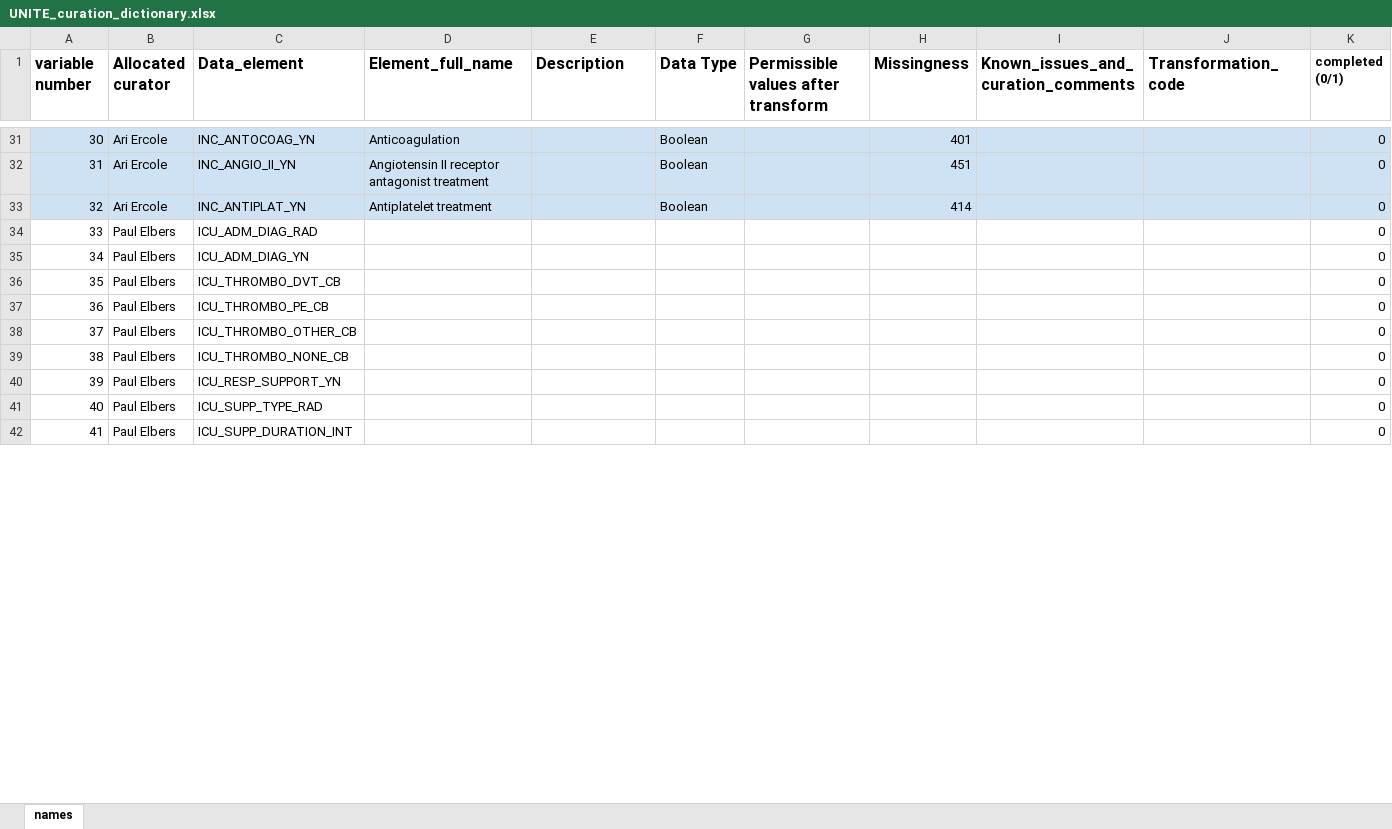
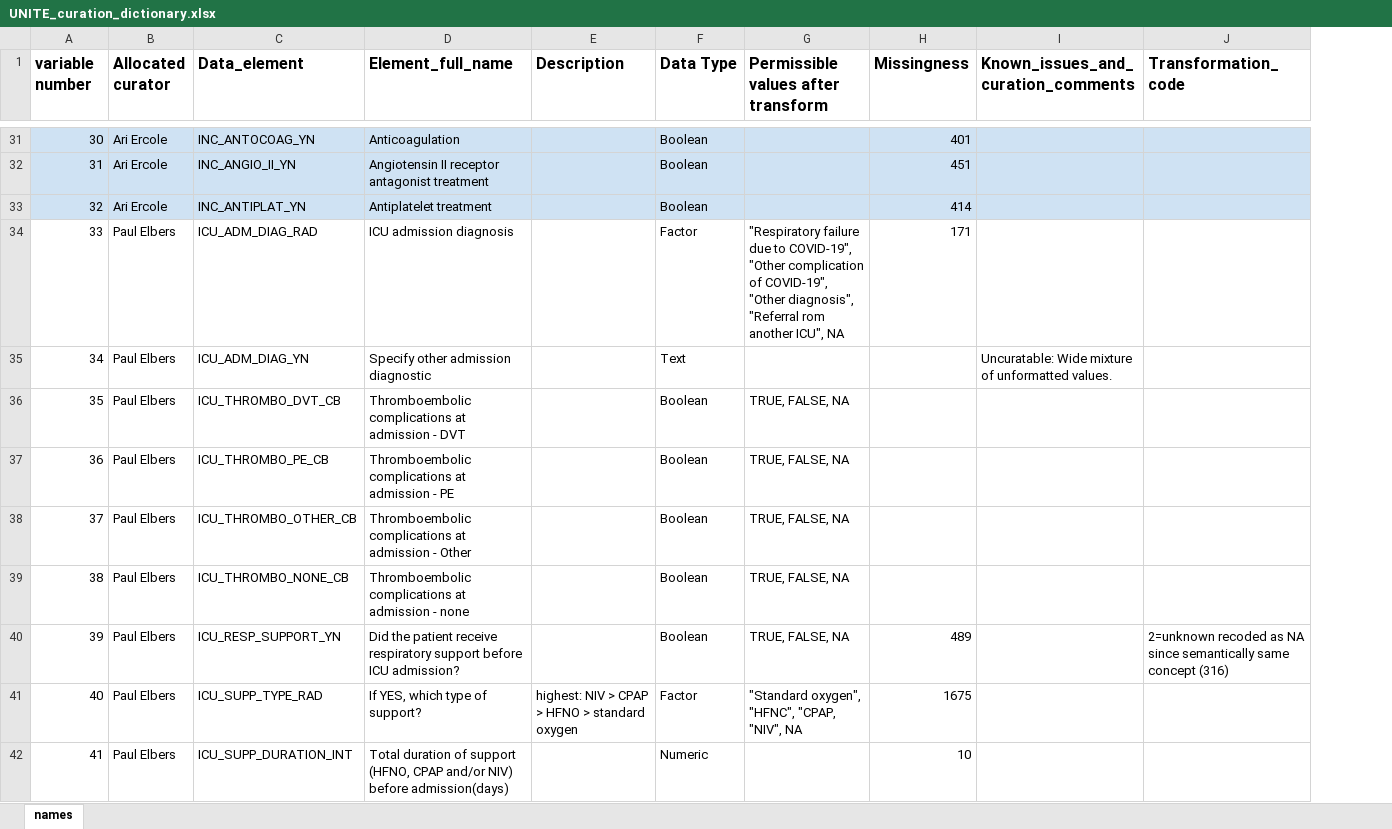
Before and after one commit to ariercole/UNITE-COVID, an Excel workbook: UNITE_curation_dictionary.xlsx, sheet names, drawn as a sheet; only a part is shown, gaps mark what is left out; values as stored, in another font and other column widths than the file's, no borders; the diff covers the shown part only; the diff names each change by its address in the sheet, - before the commit and + after, or states it on an @@ line.

Commit message:
Refresh dictionary to v2.1

```diff
--- a/UNITE_curation_dictionary.xlsx (sheet names)
+++ b/UNITE_curation_dictionary.xlsx (sheet names)
-column K (completed (0/1)), rows 31-42: all 0
-D34 (Element_full_name): (empty)
+D34 (Element_full_name): ICU admission diagnosis
-F34 (Data Type): (empty)
+F34 (Data Type): Factor
-G34: (empty)
+G34: "Respiratory failure due to COVID-19", "Other complication of COVID-19", "Other diagnosis", "Referral rom another ICU", NA
-H34 (Missingness): (empty)
+H34 (Missingness): 171
-D35 (Element_full_name): (empty)
+D35 (Element_full_name): Specify other admission diagnostic
-F35 (Data Type): (empty)
+F35 (Data Type): Text
-I35: (empty)
+I35: Uncuratable: Wide mixture of unformatted values.
-D36 (Element_full_name): (empty)
+D36 (Element_full_name): Thromboembolic complications at admission - DVT
-F36:F40 (Data Type): (empty)
+F36:F40 (Data Type): Boolean
-G36:G40: (empty)
+G36:G40: TRUE, FALSE, NA
-D37 (Element_full_name): (empty)
+D37 (Element_full_name): Thromboembolic complications at admission - PE
-D38 (Element_full_name): (empty)
+D38 (Element_full_name): Thromboembolic complications at admission - Other
-D39 (Element_full_name): (empty)
+D39 (Element_full_name): Thromboembolic complications at admission - none
-D40 (Element_full_name): (empty)
+D40 (Element_full_name): Did the patient receive respiratory support before ICU admission?
-H40 (Missingness): (empty)
+H40 (Missingness): 489
-J40 (Transformation_code): (empty)
+J40 (Transformation_code): 2=unknown recoded as NA since semantically same concept (316)
-D41 (Element_full_name): (empty)
+D41 (Element_full_name): If YES, which type of support?
-E41 (Description): (empty)
+E41 (Description): highest: NIV > CPAP > HFNO > standard oxygen
-F41 (Data Type): (empty)
+F41 (Data Type): Factor
-G41: (empty)
+G41: "Standard oxygen", "HFNC", "CPAP, "NIV", NA
-H41 (Missingness): (empty)
+H41 (Missingness): 1675
-D42 (Element_full_name): (empty)
+D42 (Element_full_name): Total duration of support (HFNO, CPAP and/or NIV) before admission(days)
-F42 (Data Type): (empty)
+F42 (Data Type): Numeric
-H42 (Missingness): (empty)
+H42 (Missingness): 10
```
Also changed, not shown: 178 edited cells and cell formats elsewhere in this sheet.
